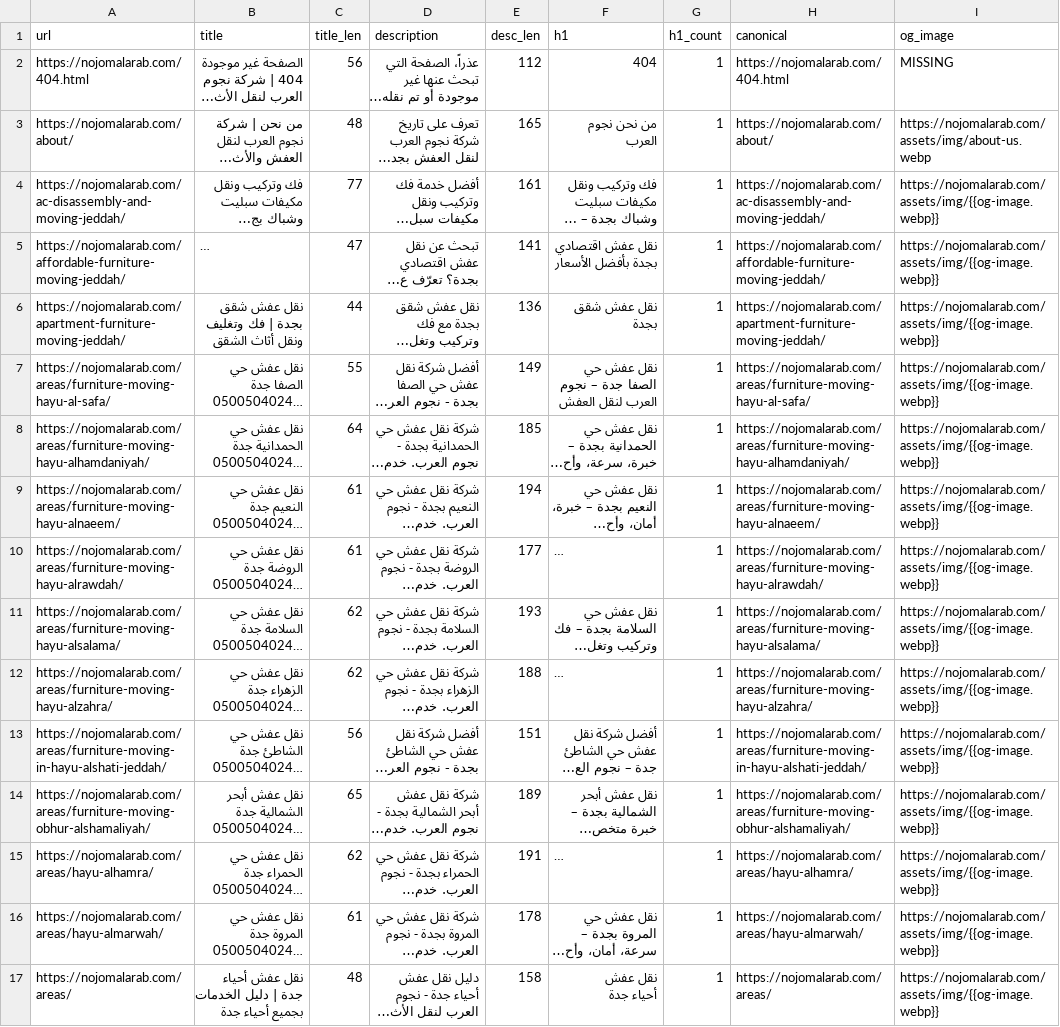
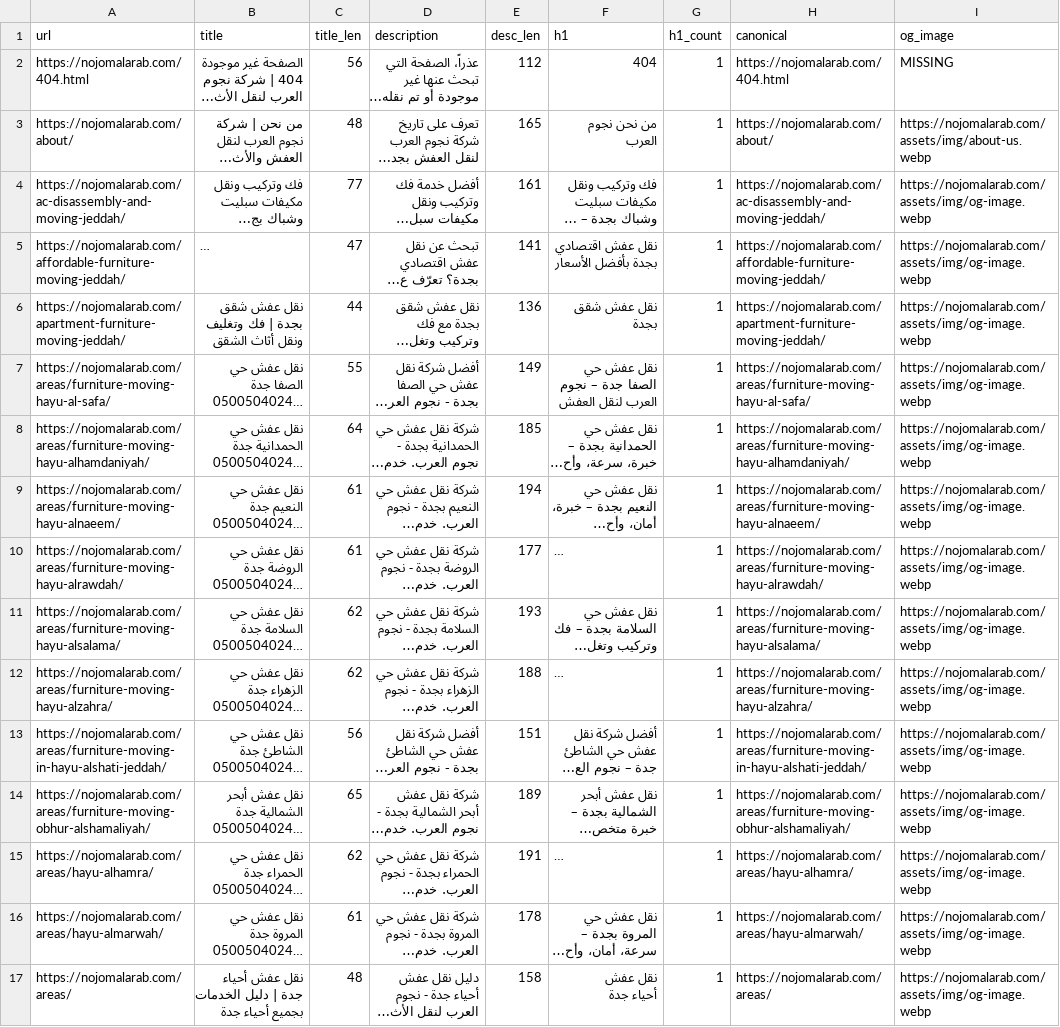
Before and after one commit to MichealSoliman/nojomalarab, a CSV file: pages-audit.csv, drawn as a sheet; only a part is shown; long unchanged cells end in …; the diff covers the shown part only; the diff names each change by its address in the sheet, - before the commit and + after, or states it on an @@ line.

Commit message:
fix(seo): generate real 1200x630 og-image.webp and replace placeholder across all pages

```diff
--- a/pages-audit.csv
+++ b/pages-audit.csv
-I4:I17 (og_image): https://nojomalarab.com/assets/img/{{og-image.webp}}
+I4:I17 (og_image): https://nojomalarab.com/assets/img/og-image.webp
```
Also changed, not shown: 22 edited cells elsewhere in this file, 49 other files.
